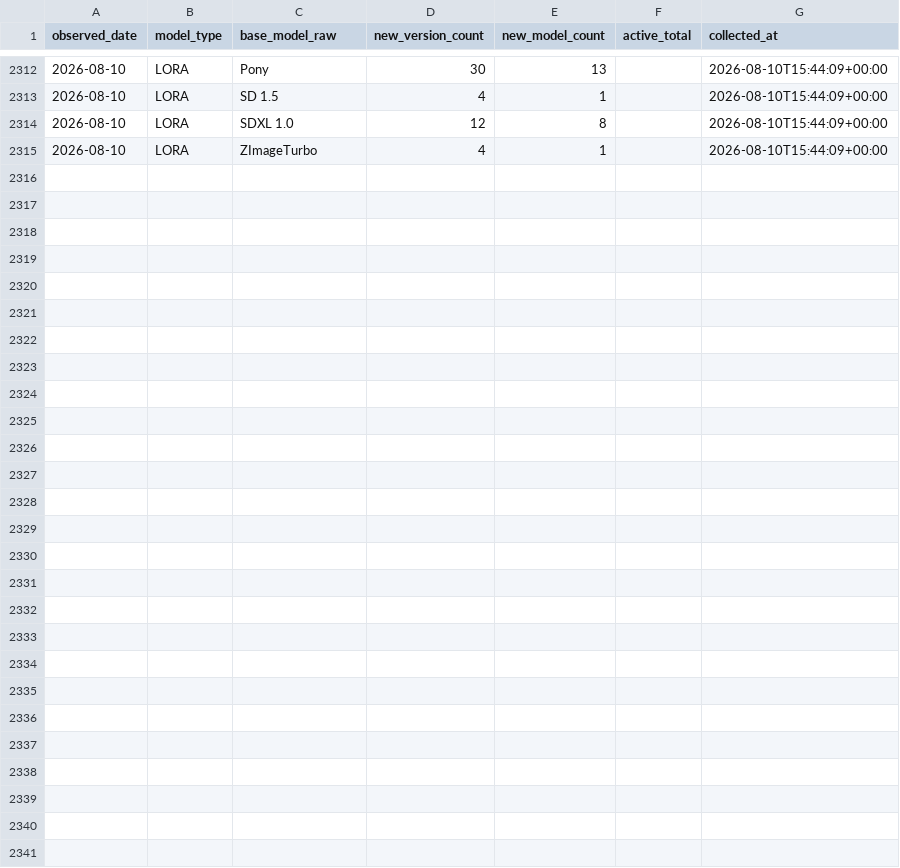
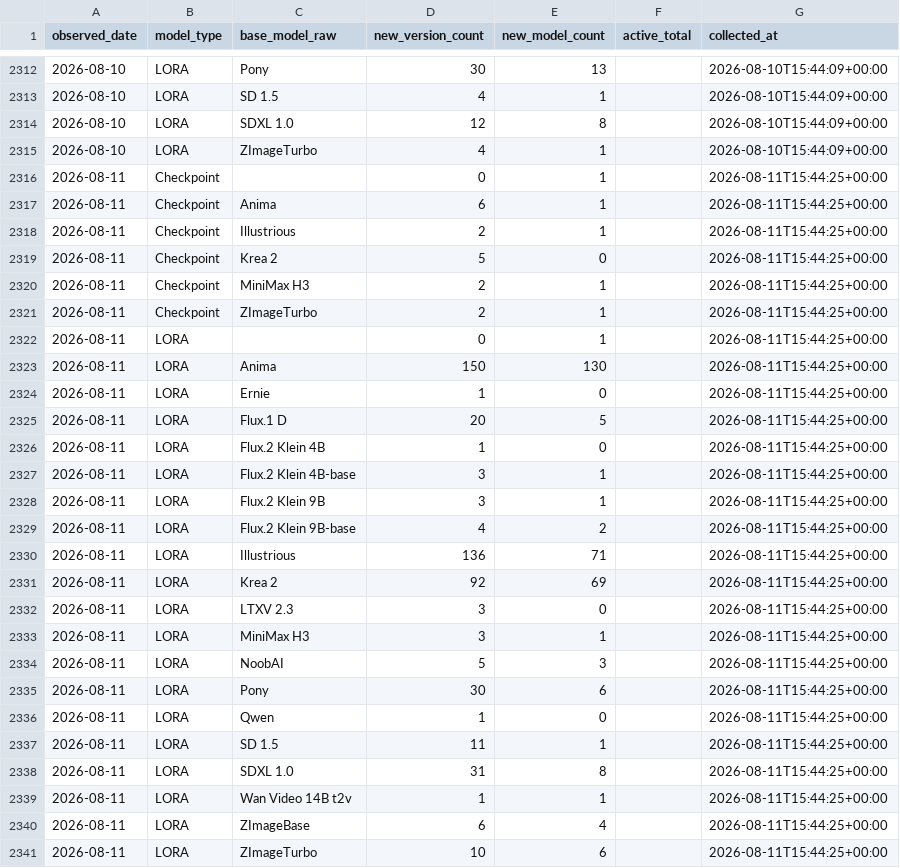
Before and after one commit to Shiba-2-shiba/civiresearch-experimental, a CSV file: data/daily_counts.csv, drawn as a sheet; only a part is shown, gaps mark what is left out.

```diff
--- a/data/daily_counts.csv
+++ b/data/daily_counts.csv
@@ -2315 +2315,27 @@ observed_date,model_type,base_model_raw,new_version_count,new_model_count,active
 2026-08-10,LORA,ZImageTurbo,4,1,,2026-08-10T15:44:09+00:00
+2026-08-11,Checkpoint,,0,1,,2026-08-11T15:44:25+00:00
+2026-08-11,Checkpoint,Anima,6,1,,2026-08-11T15:44:25+00:00
+2026-08-11,Checkpoint,Illustrious,2,1,,2026-08-11T15:44:25+00:00
+2026-08-11,Checkpoint,Krea 2,5,0,,2026-08-11T15:44:25+00:00
+2026-08-11,Checkpoint,MiniMax H3,2,1,,2026-08-11T15:44:25+00:00
+2026-08-11,Checkpoint,ZImageTurbo,2,1,,2026-08-11T15:44:25+00:00
+2026-08-11,LORA,,0,1,,2026-08-11T15:44:25+00:00
+2026-08-11,LORA,Anima,150,130,,2026-08-11T15:44:25+00:00
+2026-08-11,LORA,Ernie,1,0,,2026-08-11T15:44:25+00:00
+2026-08-11,LORA,Flux.1 D,20,5,,2026-08-11T15:44:25+00:00
+2026-08-11,LORA,Flux.2 Klein 4B,1,0,,2026-08-11T15:44:25+00:00
+2026-08-11,LORA,Flux.2 Klein 4B-base,3,1,,2026-08-11T15:44:25+00:00
+2026-08-11,LORA,Flux.2 Klein 9B,3,1,,2026-08-11T15:44:25+00:00
+2026-08-11,LORA,Flux.2 Klein 9B-base,4,2,,2026-08-11T15:44:25+00:00
+2026-08-11,LORA,Illustrious,136,71,,2026-08-11T15:44:25+00:00
+2026-08-11,LORA,Krea 2,92,69,,2026-08-11T15:44:25+00:00
+2026-08-11,LORA,LTXV 2.3,3,0,,2026-08-11T15:44:25+00:00
+2026-08-11,LORA,MiniMax H3,3,1,,2026-08-11T15:44:25+00:00
+2026-08-11,LORA,NoobAI,5,3,,2026-08-11T15:44:25+00:00
+2026-08-11,LORA,Pony,30,6,,2026-08-11T15:44:25+00:00
+2026-08-11,LORA,Qwen,1,0,,2026-08-11T15:44:25+00:00
+2026-08-11,LORA,SD 1.5,11,1,,2026-08-11T15:44:25+00:00
+2026-08-11,LORA,SDXL 1.0,31,8,,2026-08-11T15:44:25+00:00
+2026-08-11,LORA,Wan Video 14B t2v,1,1,,2026-08-11T15:44:25+00:00
+2026-08-11,LORA,ZImageBase,6,4,,2026-08-11T15:44:25+00:00
+2026-08-11,LORA,ZImageTurbo,10,6,,2026-08-11T15:44:25+00:00
```
Also changed, not shown: data/exports/base_model_audit.csv, data/exports/monthly_counts.csv, 2 other files.
